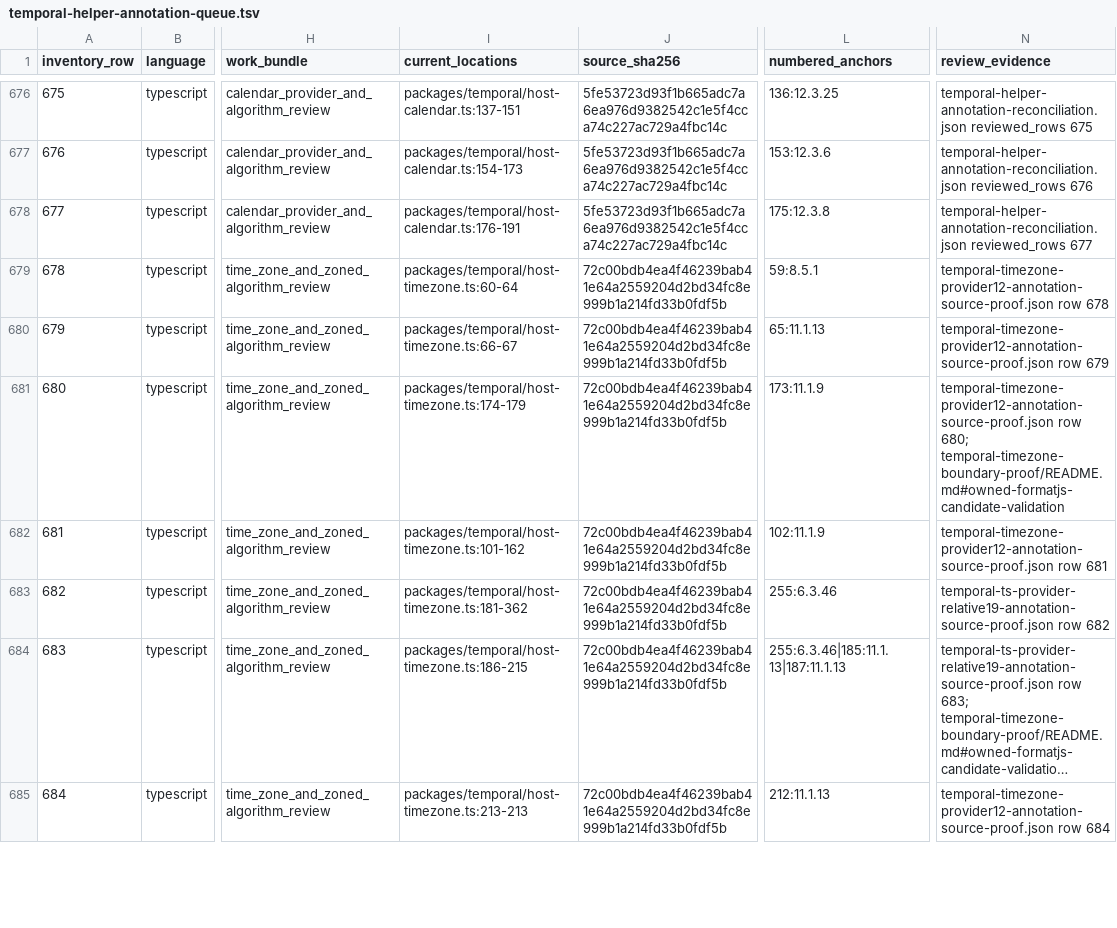
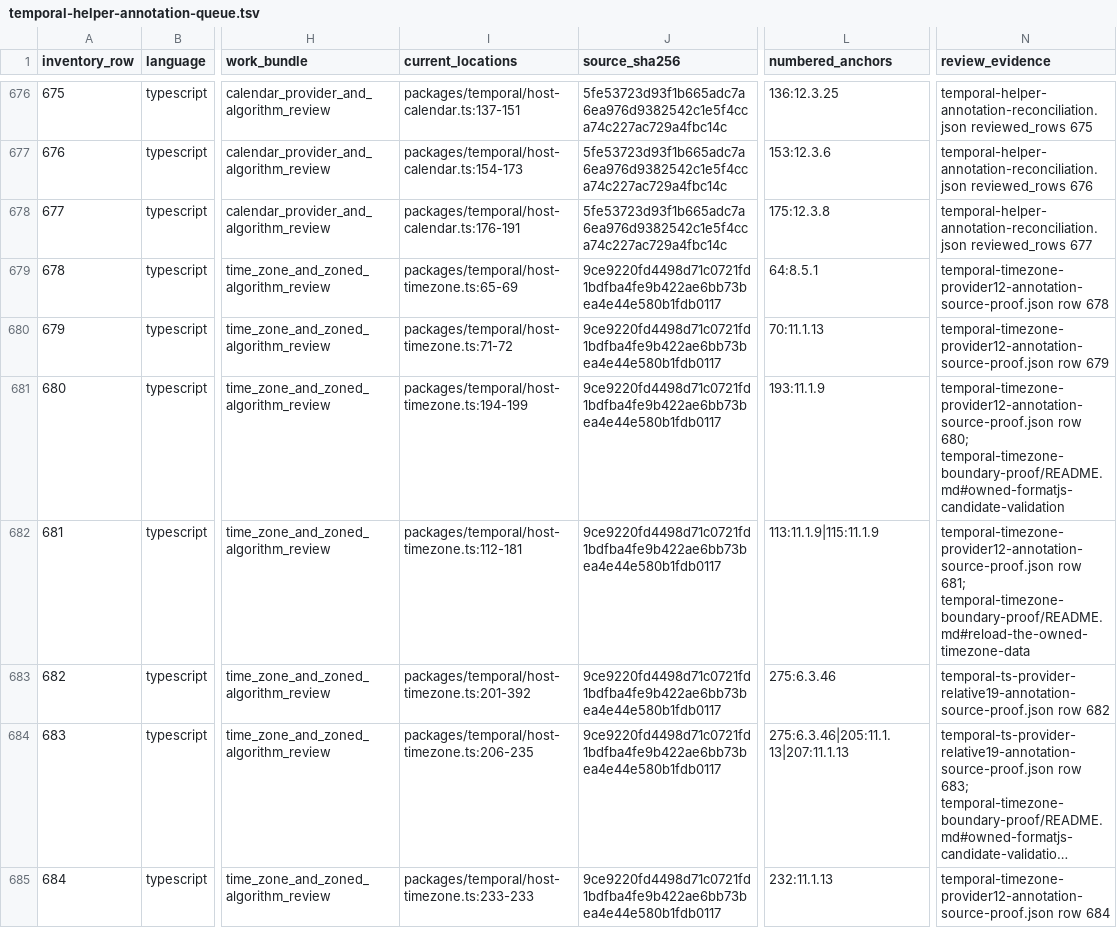
Before and after one commit to formatjs/formatjs, a TSV file: knowledge-base/audits/temporal-helper-annotation-queue.tsv, drawn as a sheet; only a part is shown, gaps mark what is left out; long unchanged cells end in …; the diff covers the shown part only; the diff names each change by its address in the sheet, - before the commit and + after, or states it on an @@ line.

Commit message:
fix(@formatjs/temporal): refresh host caches after timezone reload

```diff
--- a/knowledge-base/audits/temporal-helper-annotation-queue.tsv
+++ b/knowledge-base/audits/temporal-helper-annotation-queue.tsv
-I679 (current_locations): packages/temporal/host-timezone.ts:60-64
+I679 (current_locations): packages/temporal/host-timezone.ts:65-69
-J679:J685 (source_sha256): 72c00bdb4ea4f46239bab41e64a2559204d2bd34fc8e999b1a214fd33b0fdf5b
+J679:J685 (source_sha256): 9ce9220fd4498d71c0721fd1bdfba4fe9b422ae6bb73bea4e44e580b1fdb0117
-L679 (numbered_anchors): 59:8.5.1
+L679 (numbered_anchors): 64:8.5.1
-I680 (current_locations): packages/temporal/host-timezone.ts:66-67
+I680 (current_locations): packages/temporal/host-timezone.ts:71-72
-L680 (numbered_anchors): 65:11.1.13
+L680 (numbered_anchors): 70:11.1.13
-I681 (current_locations): packages/temporal/host-timezone.ts:174-179
+I681 (current_locations): packages/temporal/host-timezone.ts:194-199
-L681 (numbered_anchors): 173:11.1.9
+L681 (numbered_anchors): 193:11.1.9
-I682 (current_locations): packages/temporal/host-timezone.ts:101-162
+I682 (current_locations): packages/temporal/host-timezone.ts:112-181
-L682 (numbered_anchors): 102:11.1.9
+L682 (numbered_anchors): 113:11.1.9|115:11.1.9
-N682 (review_evidence): temporal-timezone-provider12-annotation-source-proof.json row 681
+N682 (review_evidence): temporal-timezone-provider12-annotation-source-proof.json row 681; temporal-timezone-boundary-proof/README.md#reload-the-owned-timezone-data
-I683 (current_locations): packages/temporal/host-timezone.ts:181-362
+I683 (current_locations): packages/temporal/host-timezone.ts:201-392
-L683 (numbered_anchors): 255:6.3.46
+L683 (numbered_anchors): 275:6.3.46
-I684 (current_locations): packages/temporal/host-timezone.ts:186-215
+I684 (current_locations): packages/temporal/host-timezone.ts:206-235
-L684 (numbered_anchors): 255:6.3.46|185:11.1.13|187:11.1.13
+L684 (numbered_anchors): 275:6.3.46|205:11.1.13|207:11.1.13
-I685 (current_locations): packages/temporal/host-timezone.ts:213-213
+I685 (current_locations): packages/temporal/host-timezone.ts:233-233
-L685 (numbered_anchors): 212:11.1.13
+L685 (numbered_anchors): 232:11.1.13
```
Also changed, not shown: 19 edited cells elsewhere in this file, knowledge-base/audits/temporal-helper-code-spec-map.tsv, knowledge-base/audits/temporal-remaining-condition-steps.tsv, 13 other files.
